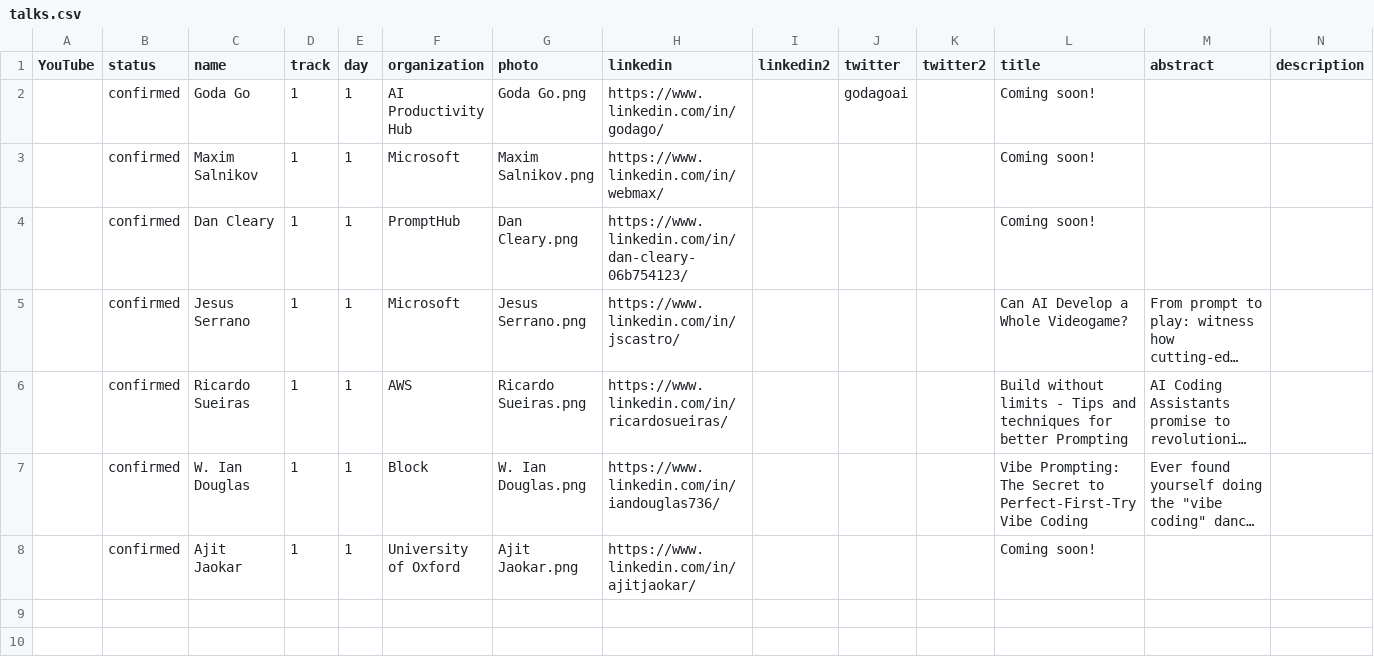
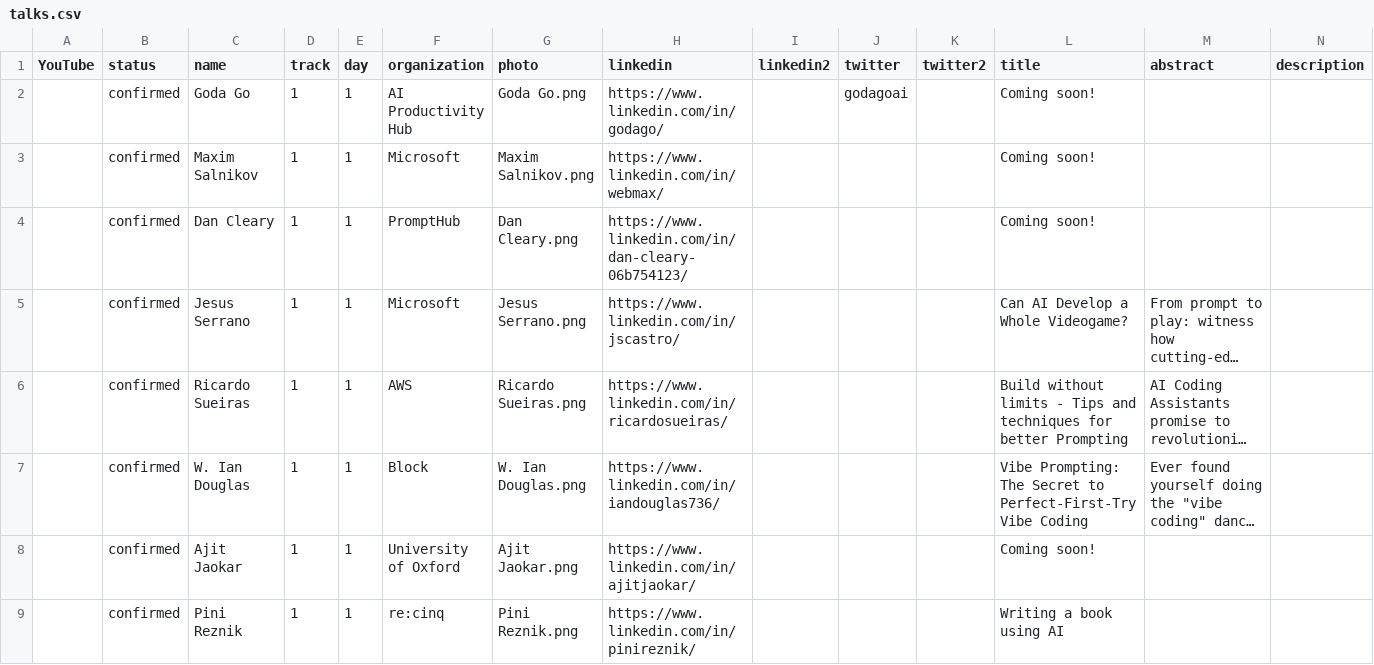
Before and after one commit to Prompt-Engineering-Conference/2026.promptengineering.rocks, a CSV file: home/_db/talks.csv, drawn as a sheet; only a part is shown; long unchanged cells end in …; rows hold the shown columns only; the diff names each change by its address in the sheet, - before the commit and + after, or states it on an @@ line.

Commit message:
Add files via upload

```diff
--- a/home/_db/talks.csv
+++ b/home/_db/talks.csv
+row 9:  | confirmed | Pini Reznik | 1 | 1 | re:cinq | Pini Reznik.png | https://www.linkedin.com/in/pinireznik/ |  |  |  | Writing a book using AI
```
